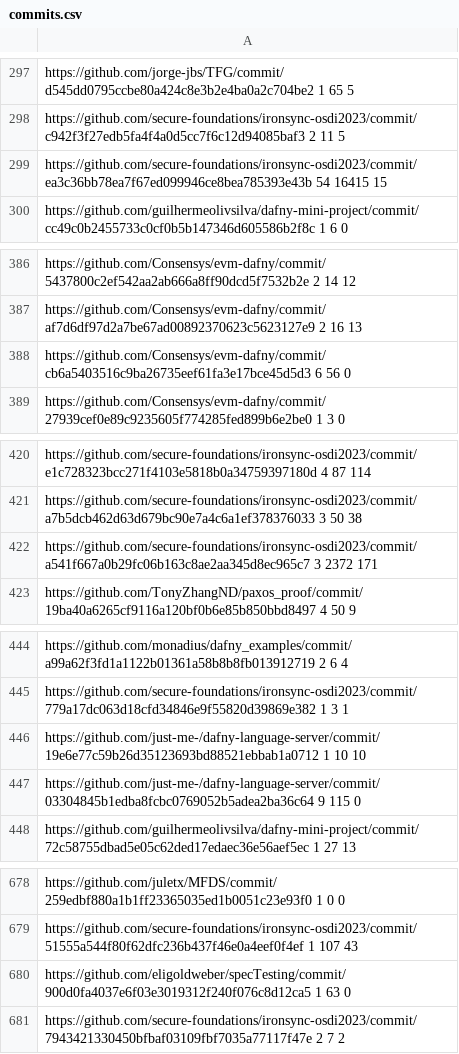
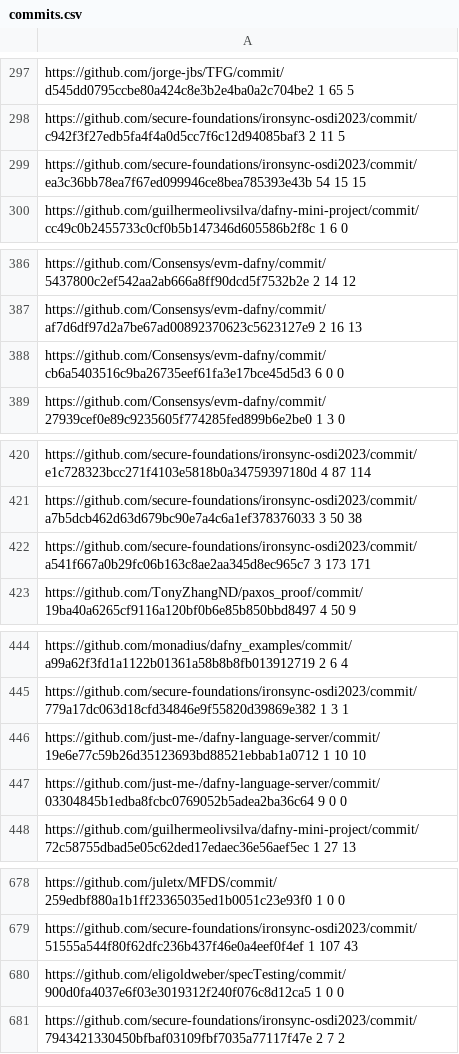
Before and after one commit to MutDafny/mutdafny-study-data, a CSV file: commit-scraper/commits.csv, drawn as a sheet; only a part is shown, gaps mark what is left out; the diff covers the shown part only.

```diff
--- a/commit-scraper/commits.csv
+++ b/commit-scraper/commits.csv
@@ -298,3 +298,3 @@ https://github.com/jorge-jbs/TFG/commit/d545dd0795ccbe80a424c8e3b2e4ba0a2c704be2
 https://github.com/secure-foundations/ironsync-osdi2023/commit/c942f3f27edb5fa4f4a0d5cc7f6c12d94085baf3 2 11 5
-https://github.com/secure-foundations/ironsync-osdi2023/commit/ea3c36bb78ea7f67ed099946ce8bea785393e43b 54 16415 15
+https://github.com/secure-foundations/ironsync-osdi2023/commit/ea3c36bb78ea7f67ed099946ce8bea785393e43b 54 15 15
 https://github.com/guilhermeolivsilva/dafny-mini-project/commit/cc49c0b2455733c0cf0b5b147346d605586b2f8c 1 6 0
@@ -387,3 +387,3 @@ https://github.com/Consensys/evm-dafny/commit/5437800c2ef542aa2ab666a8ff90dcd5f7
 https://github.com/Consensys/evm-dafny/commit/af7d6df97d2a7be67ad00892370623c5623127e9 2 16 13
-https://github.com/Consensys/evm-dafny/commit/cb6a5403516c9ba26735eef61fa3e17bce45d5d3 6 56 0
+https://github.com/Consensys/evm-dafny/commit/cb6a5403516c9ba26735eef61fa3e17bce45d5d3 6 0 0
 https://github.com/Consensys/evm-dafny/commit/27939cef0e89c9235605f774285fed899b6e2be0 1 3 0
@@ -421,3 +421,3 @@ https://github.com/secure-foundations/ironsync-osdi2023/commit/e1c728323bcc271f4
 https://github.com/secure-foundations/ironsync-osdi2023/commit/a7b5dcb462d63d679bc90e7a4c6a1ef378376033 3 50 38
-https://github.com/secure-foundations/ironsync-osdi2023/commit/a541f667a0b29fc06b163c8ae2aa345d8ec965c7 3 2372 171
+https://github.com/secure-foundations/ironsync-osdi2023/commit/a541f667a0b29fc06b163c8ae2aa345d8ec965c7 3 173 171
 https://github.com/TonyZhangND/paxos_proof/commit/19ba40a6265cf9116a120bf0b6e85b850bbd8497 4 50 9
@@ -446,3 +446,3 @@ https://github.com/secure-foundations/ironsync-osdi2023/commit/779a17dc063d18cfd
 https://github.com/just-me-/dafny-language-server/commit/19e6e77c59b26d35123693bd88521ebbab1a0712 1 10 10
-https://github.com/just-me-/dafny-language-server/commit/03304845b1edba8fcbc0769052b5adea2ba36c64 9 115 0
+https://github.com/just-me-/dafny-language-server/commit/03304845b1edba8fcbc0769052b5adea2ba36c64 9 0 0
 https://github.com/guilhermeolivsilva/dafny-mini-project/commit/72c58755dbad5e05c62ded17edaec36e56aef5ec 1 27 13
@@ -679,3 +679,3 @@ https://github.com/juletx/MFDS/commit/259edbf880a1b1ff23365035ed1b0051c23e93f0 1
 https://github.com/secure-foundations/ironsync-osdi2023/commit/51555a544f80f62dfc236b437f46e0a4eef0f4ef 1 107 43
-https://github.com/eligoldweber/specTesting/commit/900d0fa4037e6f03e3019312f240f076c8d12ca5 1 63 0
+https://github.com/eligoldweber/specTesting/commit/900d0fa4037e6f03e3019312f240f076c8d12ca5 1 0 0
 https://github.com/secure-foundations/ironsync-osdi2023/commit/7943421330450bfbaf03109fbf7035a77117f47e 2 7 2
```
Also changed, not shown: 24 edited cells elsewhere in this file, 1 other file.
